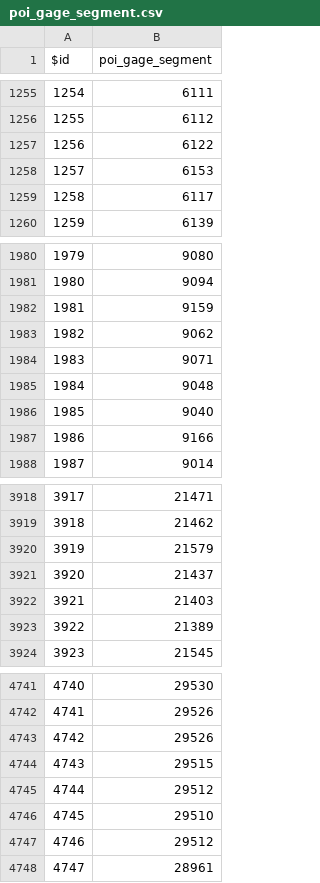
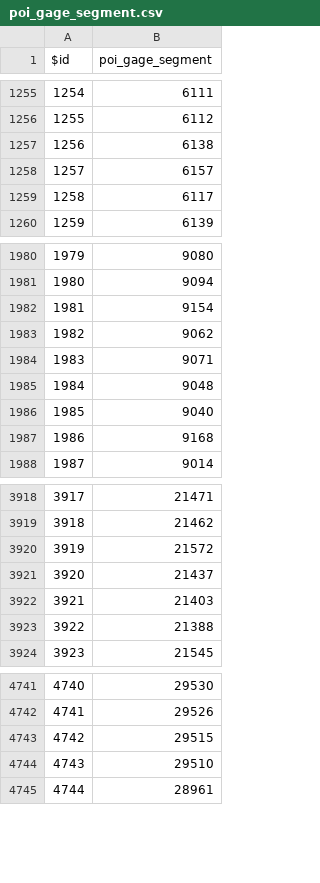
Before and after one commit to nhm-params-v10-usgs/nhmparamdb_CONUS, a CSV file: poi_gage_segment.csv, drawn as a sheet; only a part is shown, gaps mark what is left out; removed rows and columns are numbered as before the commit, all else as after; the diff covers the shown part only; the diff names each change by its address in the sheet, - before the commit and + after, or states it on an @@ line.

```diff
--- a/poi_gage_segment.csv
+++ b/poi_gage_segment.csv
-B1257 (poi_gage_segment): 6122
+B1257 (poi_gage_segment): 6138
-B1258 (poi_gage_segment): 6153
+B1258 (poi_gage_segment): 6157
-B1982 (poi_gage_segment): 9159
+B1982 (poi_gage_segment): 9154
-B1987 (poi_gage_segment): 9166
+B1987 (poi_gage_segment): 9168
-B3920 (poi_gage_segment): 21579
+B3920 (poi_gage_segment): 21572
-B3923 (poi_gage_segment): 21389
+B3923 (poi_gage_segment): 21388
-row 4743: 4742 | 29526
@@ column A ($id) renumbered from row 4743 down @@
-row 4745: 4744 | 29512
-row 4747: 4746 | 29512
```
Also changed, not shown: 86 edited cells elsewhere in this file, poi_gage_id.csv, poi_type.csv, 27 other files.
